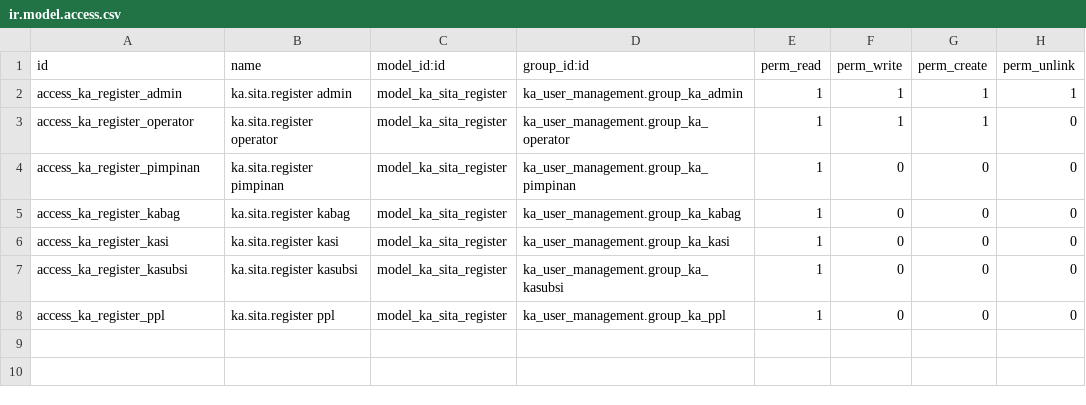
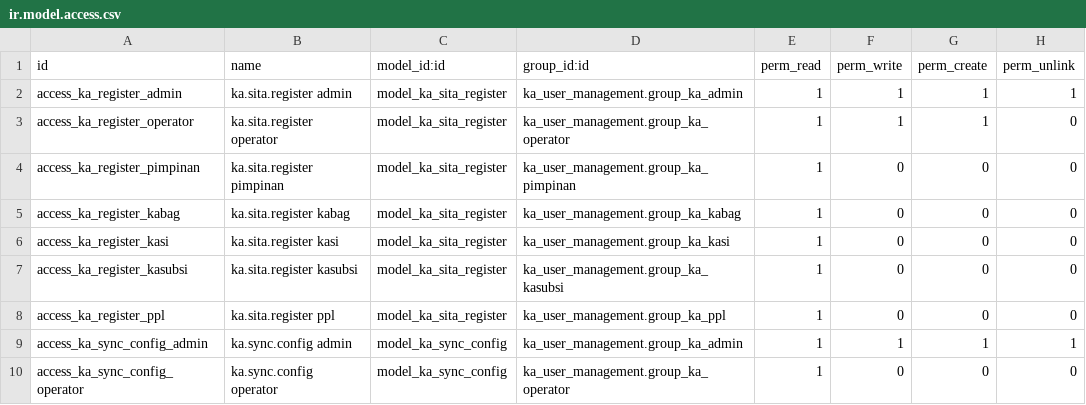
Before and after one commit to FaisalRifai1120/odoo18, a CSV file: odoo18/ka_sita/security/ir.model.access.csv, drawn as a sheet.

Commit message:
sync_register_server

```diff
--- a/odoo18/ka_sita/security/ir.model.access.csv
+++ b/odoo18/ka_sita/security/ir.model.access.csv
@@ -8 +8,3 @@ access_ka_register_kasubsi,ka.sita.register kasubsi,model_ka_sita_register,ka_us
 access_ka_register_ppl,ka.sita.register ppl,model_ka_sita_register,ka_user_management.group_ka_ppl,1,0,0,0
+access_ka_sync_config_admin,ka.sync.config admin,model_ka_sync_config,ka_user_management.group_ka_admin,1,1,1,1
+access_ka_sync_config_operator,ka.sync.config operator,model_ka_sync_config,ka_user_management.group_ka_operator,1,0,0,0
```
Also changed, not shown: 6 other files.
